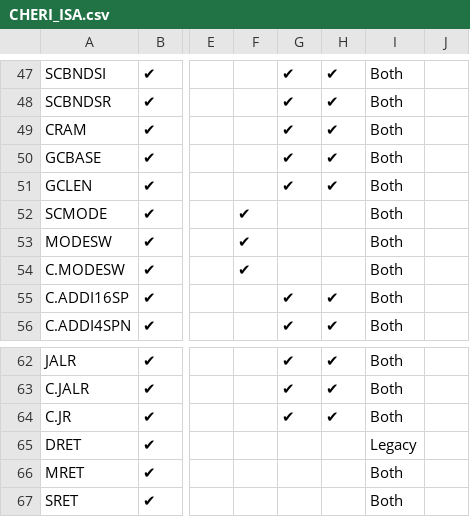
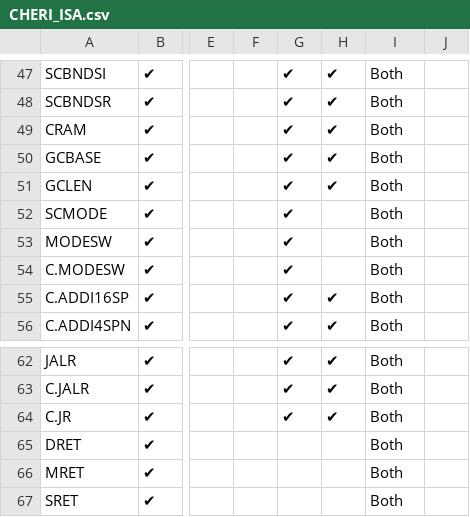
Before and after one commit to riscv/riscv-cheri, a CSV file: src/csv/CHERI_ISA.csv, drawn as a sheet; only a part is shown, gaps mark what is left out; the diff names each change by its address in the sheet, - before the commit and + after, or states it on an @@ line.

Commit message:
clean up tables

```diff
--- a/src/csv/CHERI_ISA.csv
+++ b/src/csv/CHERI_ISA.csv
-F52:F54: ✔
+F52:F54: (empty)
-G52:G54: (empty)
+G52:G54: ✔
-I65: Legacy
+I65: Both
```
Also changed, not shown: 2 other files.
